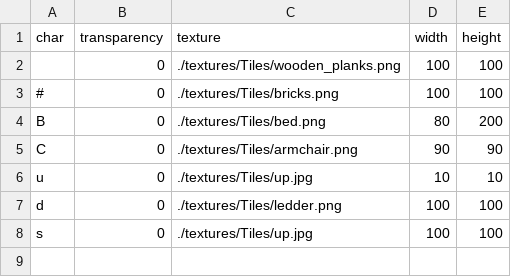
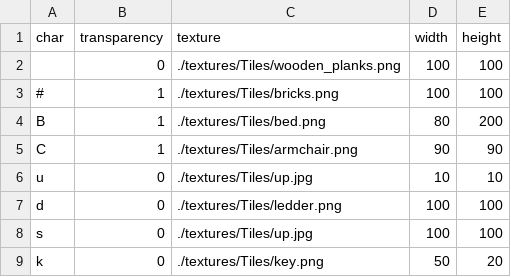
Before and after one commit to error404egor/Noskin_Survival, a CSV file: tiles.csv, drawn as a sheet.

```diff
--- a/tiles.csv
+++ b/tiles.csv
@@ -2,5 +2,5 @@ char,transparency,texture,width,height
  ,0,./textures/Tiles/wooden_planks.png,100,100
-#,0,./textures/Tiles/bricks.png,100,100
-B,0,./textures/Tiles/bed.png,80,200
-C,0,./textures/Tiles/armchair.png,90,90
+#,1,./textures/Tiles/bricks.png,100,100
+B,1,./textures/Tiles/bed.png,80,200
+C,1,./textures/Tiles/armchair.png,90,90
 u,0,./textures/Tiles/up.jpg,10,10
@@ -8 +8,2 @@ d,0,./textures/Tiles/ledder.png,100,100
 s,0,./textures/Tiles/up.jpg,100,100
+k,0,./textures/Tiles/key.png, 50, 20
```
Also changed, not shown: 9 other files.
